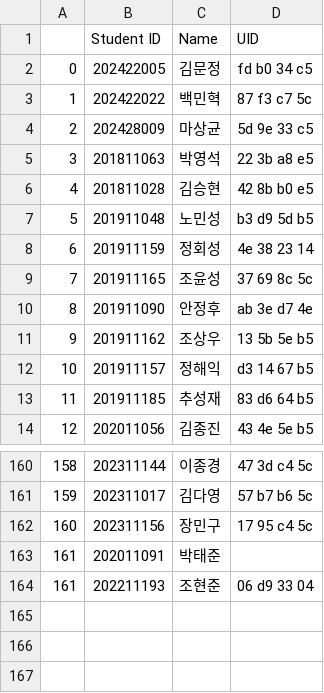
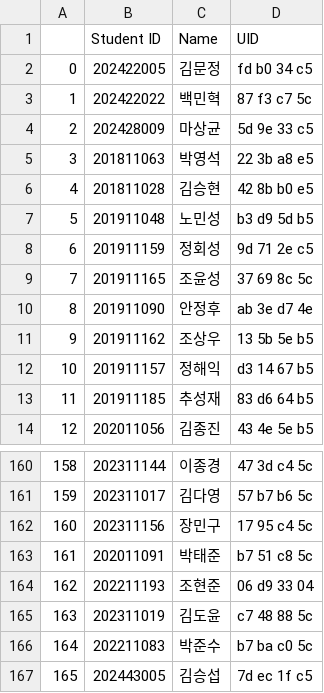
Before and after one commit to munjkim/rasberrypi_nfc, a CSV file: data/data.csv, drawn as a sheet; only a part is shown, gaps mark what is left out; the diff names each change by its address in the sheet, - before the commit and + after, or states it on an @@ line.

```diff
--- a/data/data.csv
+++ b/data/data.csv
-D8 (UID): 4e 38 23 14
+D8 (UID): 9d 71 2e c5
-D163 (UID): (empty)
+D163 (UID): b7 51 c8 5c
@@ column A renumbered in row 164 @@
+row 165: 163 | 202311019 | 김도윤 | c7 48 88 5c
+row 166: 164 | 202211083 | 박준수 | b7 ba c0 5c
+row 167: 165 | 202443005 | 김승섭 | 7d ec 1f c5
```
Also changed, not shown: data/reading.csv, 1 other file.
